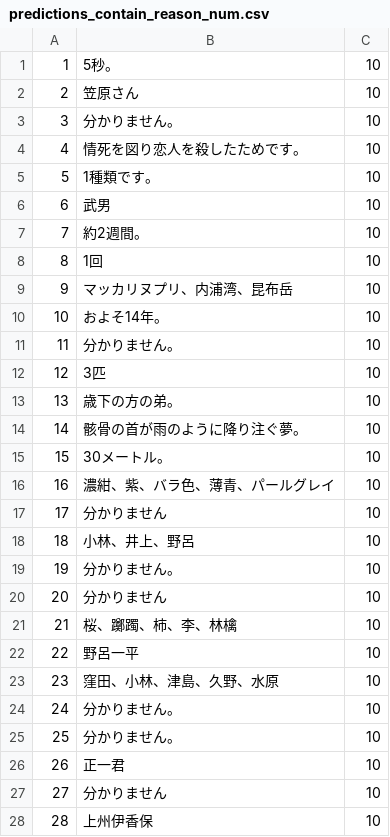
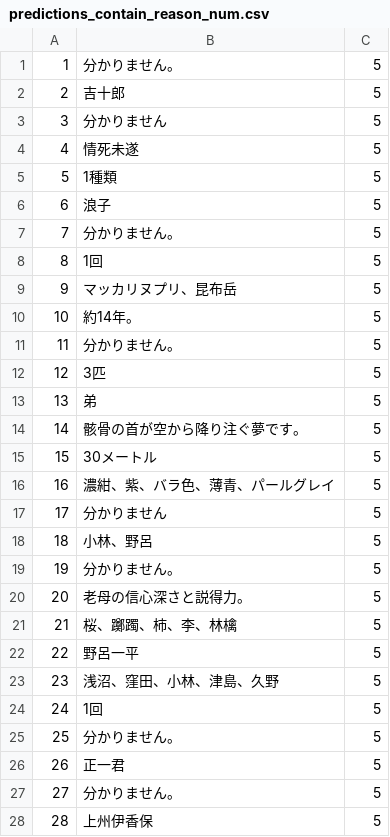
Before and after one commit to FutaTsuru/RAG-1-Competition, a CSV file: evaluation/submit/predictions_contain_reason_num.csv, drawn as a sheet; only a part is shown; the diff covers the shown part only.

```diff
--- a/evaluation/submit/predictions_contain_reason_num.csv
+++ b/evaluation/submit/predictions_contain_reason_num.csv
@@ -1,28 +1,28 @@
-1,5秒。,10
-2,笠原さん,10
-3,分かりません。,10
-4,情死を図り恋人を殺したためです。,10
-5,1種類です。,10
-6,武男,10
-7,約2週間。,10
-8,1回,10
-9,マッカリヌプリ、内浦湾、昆布岳,10
-10,およそ14年。,10
-11,分かりません。,10
-12,3匹,10
-13,歳下の方の弟。,10
-14,骸骨の首が雨のように降り注ぐ夢。,10
-15,30メートル。,10
-16,濃紺、紫、バラ色、薄青、パールグレイ,10
-17,分かりません,10
-18,小林、井上、野呂,10
-19,分かりません。,10
-20,分かりません,10
-21,桜、躑躅、柿、李、林檎,10
-22,野呂一平,10
-23,窪田、小林、津島、久野、水原,10
-24,分かりません。,10
-25,分かりません。,10
-26,正一君,10
-27,分かりません,10
-28,上州伊香保,10
+1,分かりません。,5
+2,吉十郎,5
+3,分かりません,5
+4,情死未遂,5
+5,1種類,5
+6,浪子,5
+7,分かりません。,5
+8,1回,5
+9,マッカリヌプリ、昆布岳,5
+10,約14年。,5
+11,分かりません。,5
+12,3匹,5
+13,弟,5
+14,骸骨の首が空から降り注ぐ夢です。,5
+15,30メートル,5
+16,濃紺、紫、バラ色、薄青、パールグレイ,5
+17,分かりません,5
+18,小林、野呂,5
+19,分かりません。,5
+20,老母の信心深さと説得力。,5
+21,桜、躑躅、柿、李、林檎,5
+22,野呂一平,5
+23,浅沼、窪田、小林、津島、久野,5
+24,1回,5
+25,分かりません。,5
+26,正一君,5
+27,分かりません。,5
+28,上州伊香保,5
```
Also changed, not shown: 52 edited cells elsewhere in this file, evaluation/submit/predictions.csv, 6 other files.
